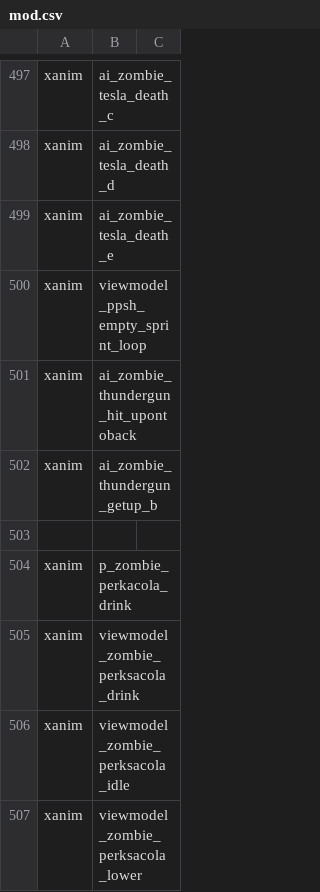
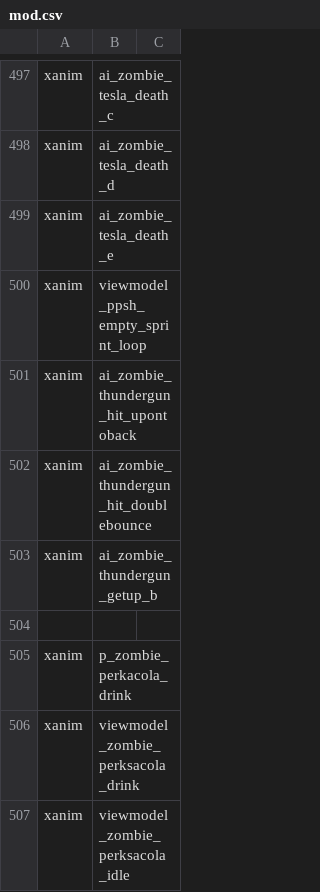
Before and after one commit to jhw2167/BO1-Reimagined-hotfitx, a CSV file: mod.csv, drawn as a sheet; only a part is shown, gaps mark what is left out; the shorter side is filled out with more unchanged rows; the diff names each change by its address in the sheet, - before the commit and + after, or states it on an @@ line.

Commit message:
- Zombies in apocalypse speed up before killing themselves - Crawler zombies given their own knockdown and getup anims from punch

```diff
--- a/mod.csv
+++ b/mod.csv
+row 502: xanim | ai_zombie_thundergun_hit_doublebounce
```
Also changed, not shown: 3 other files.
